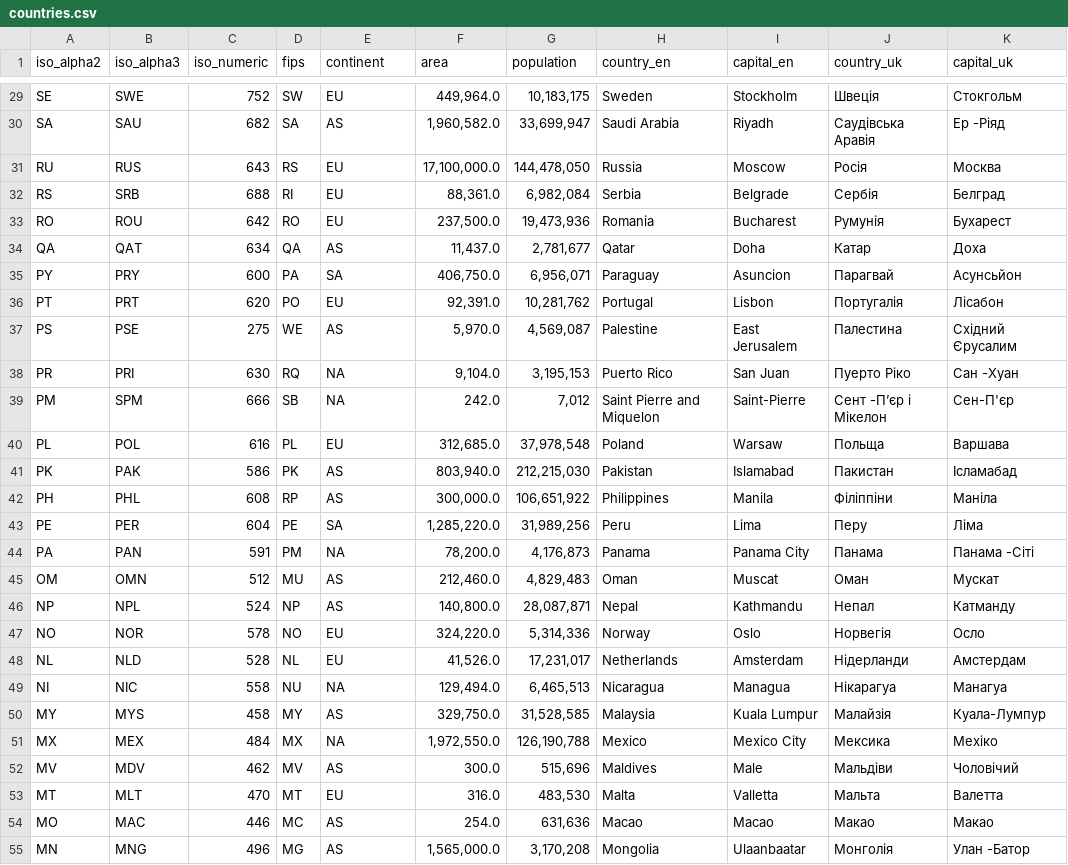
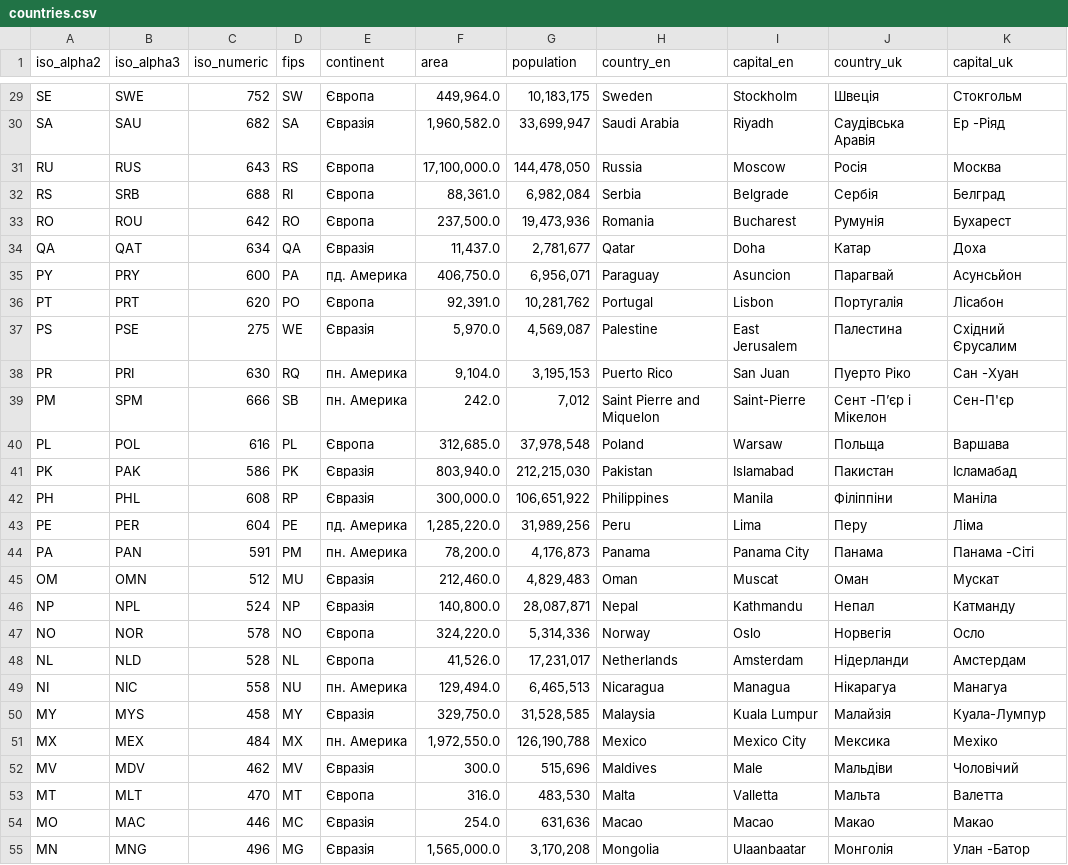
Before and after one commit to TheBSquare/geo_bot, a CSV file: countries.csv, drawn as a sheet; only a part is shown, gaps mark what is left out; the diff covers the shown part only; the diff names each change by its address in the sheet, - before the commit and + after, or states it on an @@ line.

```diff
--- a/countries.csv
+++ b/countries.csv
-E29 (continent): EU
+E29 (continent): Європа
-E30 (continent): AS
+E30 (continent): Євразія
-E31:E33 (continent): EU
+E31:E33 (continent): Європа
-E34 (continent): AS
+E34 (continent): Євразія
-E35 (continent): SA
+E35 (continent): пд. Америка
-E36 (continent): EU
+E36 (continent): Європа
-E37 (continent): AS
+E37 (continent): Євразія
-E38:E39 (continent): NA
+E38:E39 (continent): пн. Америка
-E40 (continent): EU
+E40 (continent): Європа
-E41:E42 (continent): AS
+E41:E42 (continent): Євразія
-E43 (continent): SA
+E43 (continent): пд. Америка
-E44 (continent): NA
+E44 (continent): пн. Америка
-E45:E46 (continent): AS
+E45:E46 (continent): Євразія
-E47:E48 (continent): EU
+E47:E48 (continent): Європа
-E49 (continent): NA
+E49 (continent): пн. Америка
-E50 (continent): AS
+E50 (continent): Євразія
-E51 (continent): NA
+E51 (continent): пн. Америка
-E52 (continent): AS
+E52 (continent): Євразія
-E53 (continent): EU
+E53 (continent): Європа
-E54:E55 (continent): AS
+E54:E55 (continent): Євразія
```
Also changed, not shown: 129 edited cells elsewhere in this file, 1 other file.
